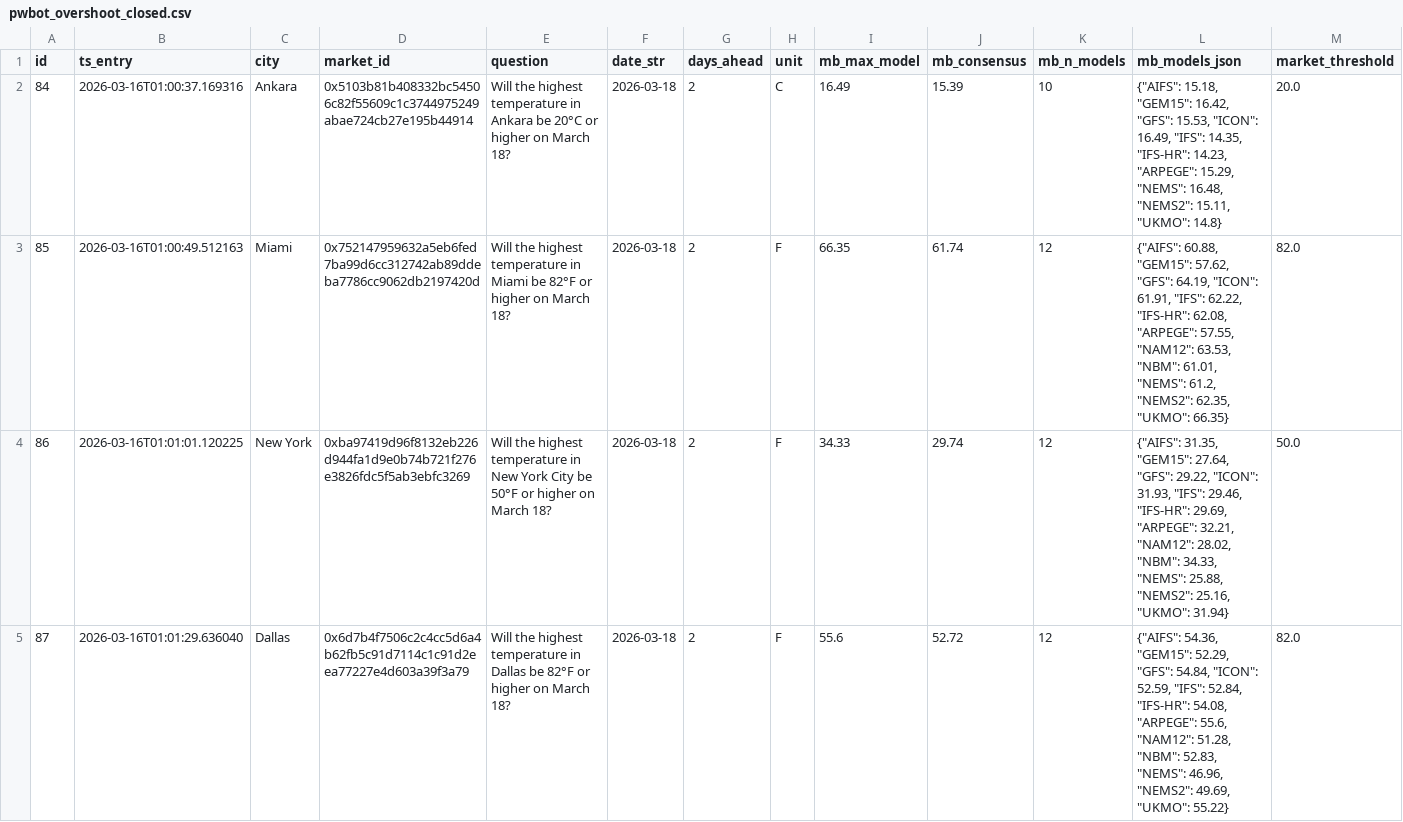
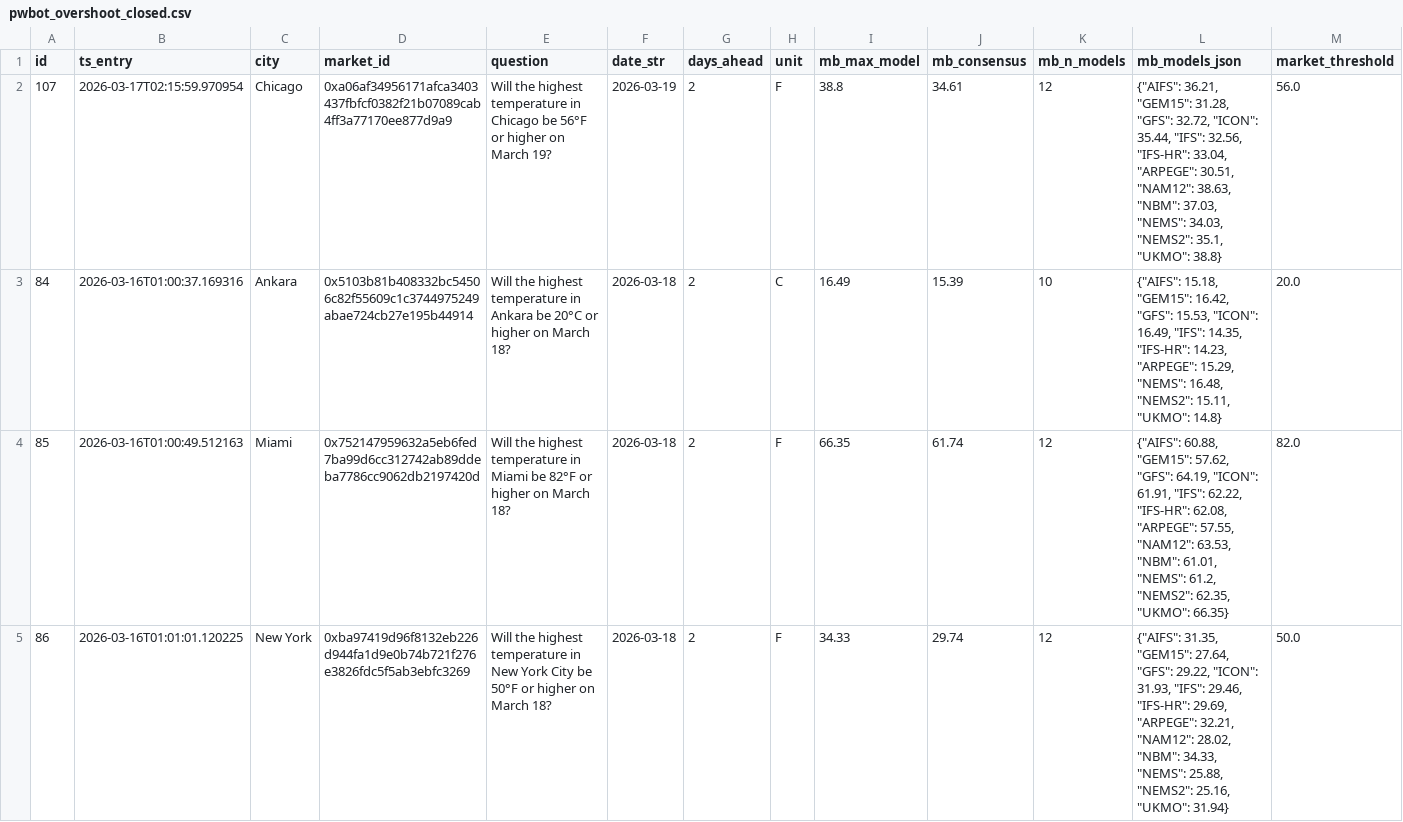
Before and after one commit to arqderman-tech/Polybot, a CSV file: pwbot_overshoot_closed.csv, drawn as a sheet; only a part is shown; the shorter side is filled out with more unchanged rows; rows hold the shown columns only; the diff names each change by its address in the sheet, - before the commit and + after, or states it on an @@ line.

Commit message:
📦 Data update [run #90]

```diff
--- a/pwbot_overshoot_closed.csv
+++ b/pwbot_overshoot_closed.csv
+row 2: 107 | 2026-03-17T02:15:59.970954 | Chicago | 0xa06af34956171afca3403437fbfcf0382f21b07089cab4ff3a77170ee877d9a9 | Will the highest temperature in Chicago be 56°F or higher on March 19? | 2026-03-19 | 2 | F | 38.8 | 34.61 | 12 | {"AIFS": 36.21, "GEM15": 31.28, "GFS": 32.72, "ICON": 35.44, "IFS": 32.56, "IFS-HR": 33.04, "ARPEGE": 30.51, "NAM12": 38.63, "NBM": 37.03, "NEMS": 34.03, "NEMS2": 35.1, "UKMO": 38.8} | 56.0
```
Also changed, not shown: pwbot_overshoot_positions.csv.
